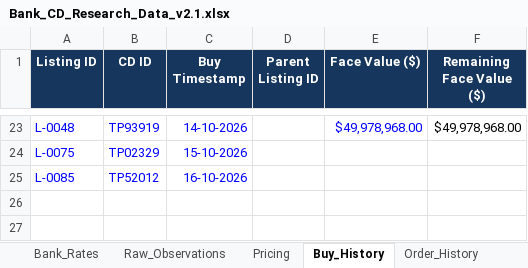
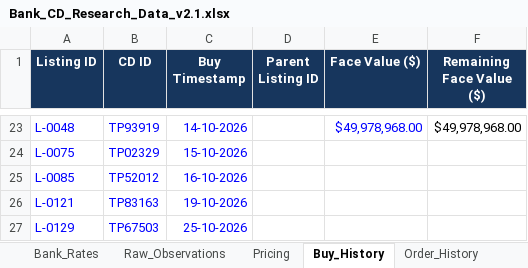
Before and after one commit to NGUYEN-VAN-TRUNG-08/BankCDPricing, an Excel workbook: Bank_CD_Research_Data_v2.1.xlsx, sheet Buy_History, drawn as a sheet; only a part is shown, gaps mark what is left out; values as stored, in another font and other column widths than the file's, no borders; table styles not drawn; the diff names each change by its address in the sheet, - before the commit and + after, or states it on an @@ line.

```diff
--- a/Bank_CD_Research_Data_v2.1.xlsx (sheet Buy_History)
+++ b/Bank_CD_Research_Data_v2.1.xlsx (sheet Buy_History)
+row 26: L-0121 | TP83163 | 19-10-2026
+row 27: L-0129 | TP67503 | 25-10-2026
```
Also changed, not shown: sheet Raw_Observations, sheet Pricing, sheet Trade_Results, sheet Sell_History, sheet Order_History, formulas that keep their value, hidden cells.
